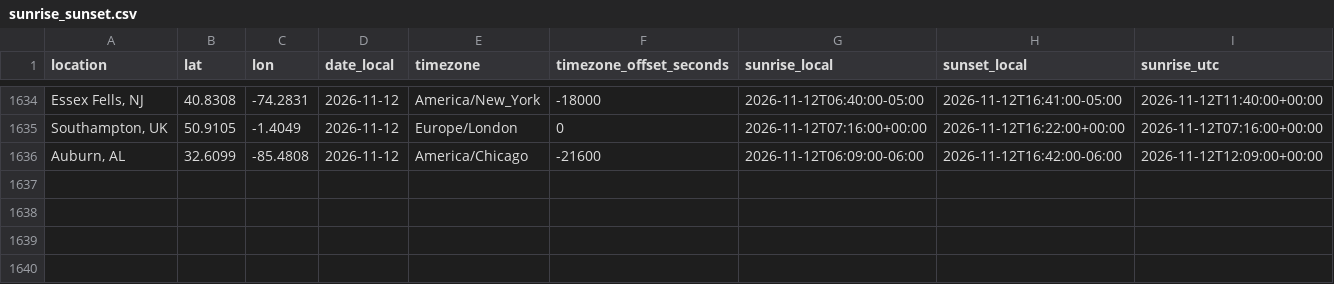
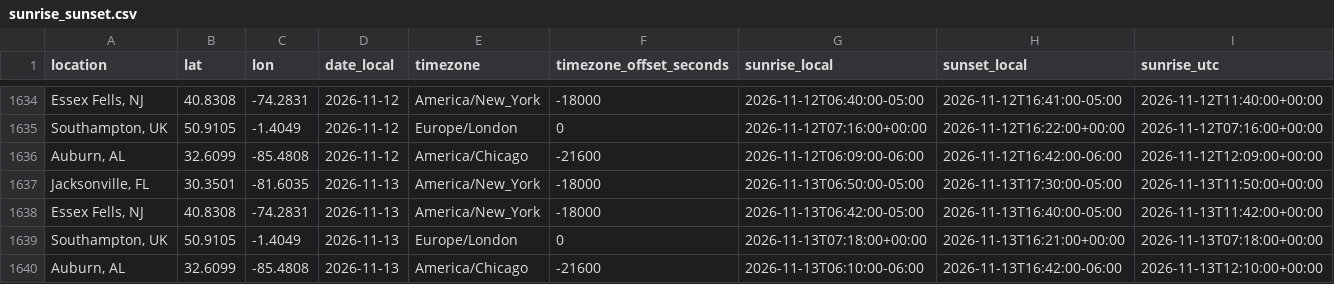
Before and after one commit to david-j-cox/backyard-ecology, a CSV file: data/sunrise_sunset.csv, drawn as a sheet; only a part is shown, gaps mark what is left out; rows hold the shown columns only; the diff names each change by its address in the sheet, - before the commit and + after, or states it on an @@ line.

```diff
--- a/data/sunrise_sunset.csv
+++ b/data/sunrise_sunset.csv
+row 1637: Jacksonville, FL | 30.3501 | -81.6035 | 2026-11-13 | America/New_York | -18000 | 2026-11-13T06:50:00-05:00 | 2026-11-13T17:30:00-05:00 | 2026-11-13T11:50:00+00:00
+row 1638: Essex Fells, NJ | 40.8308 | -74.2831 | 2026-11-13 | America/New_York | -18000 | 2026-11-13T06:42:00-05:00 | 2026-11-13T16:40:00-05:00 | 2026-11-13T11:42:00+00:00
+row 1639: Southampton, UK | 50.9105 | -1.4049 | 2026-11-13 | Europe/London | 0 | 2026-11-13T07:18:00+00:00 | 2026-11-13T16:21:00+00:00 | 2026-11-13T07:18:00+00:00
+row 1640: Auburn, AL | 32.6099 | -85.4808 | 2026-11-13 | America/Chicago | -21600 | 2026-11-13T06:10:00-06:00 | 2026-11-13T16:42:00-06:00 | 2026-11-13T12:10:00+00:00
```
Also changed, not shown: data/birdcast_data.csv, 11 other files.
